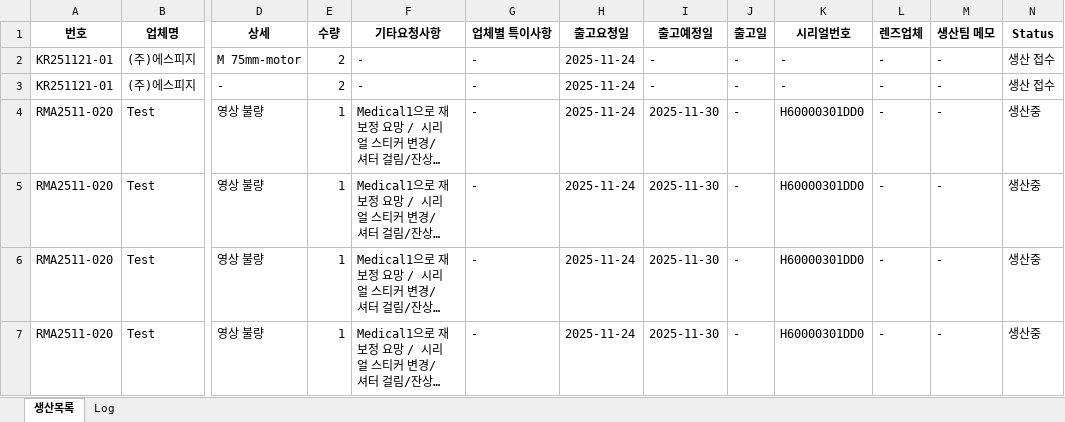
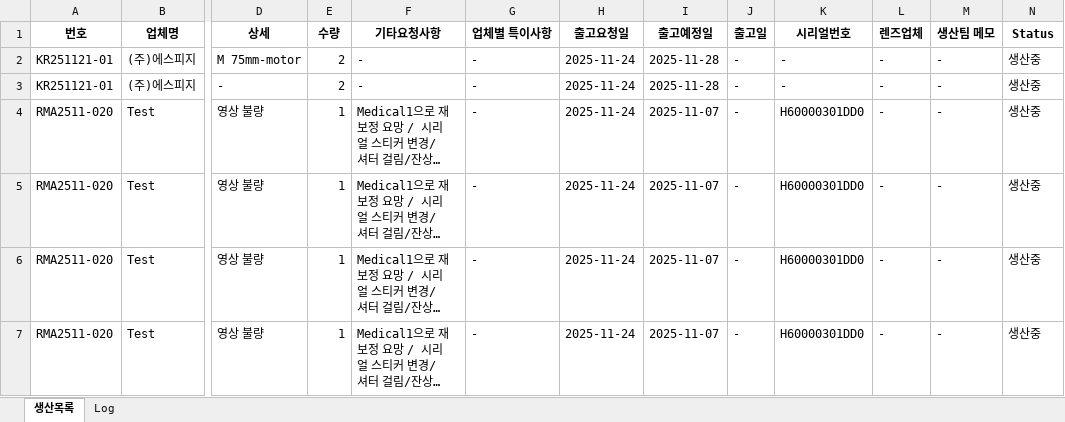
Before and after one commit to sue9010/251124_ProductionManager, an Excel workbook: 생산요청.xlsx, sheet 생산목록, drawn as a sheet; only a part is shown, gaps mark what is left out; long unchanged cells end in …; values as stored, in another font and other column widths than the file's, no borders; the diff names each change by its address in the sheet, - before the commit and + after, or states it on an @@ line.

```diff
--- a/생산요청.xlsx (sheet 생산목록)
+++ b/생산요청.xlsx (sheet 생산목록)
-I2:I3 (출고예정일): -
+I2:I3 (출고예정일): 2025-11-28
-N2:N3 (Status): 생산 접수
+N2:N3 (Status): 생산중
-I4:I7 (출고예정일): 2025-11-30
+I4:I7 (출고예정일): 2025-11-07
```
Also changed, not shown: sheet Log, 2 other files.
